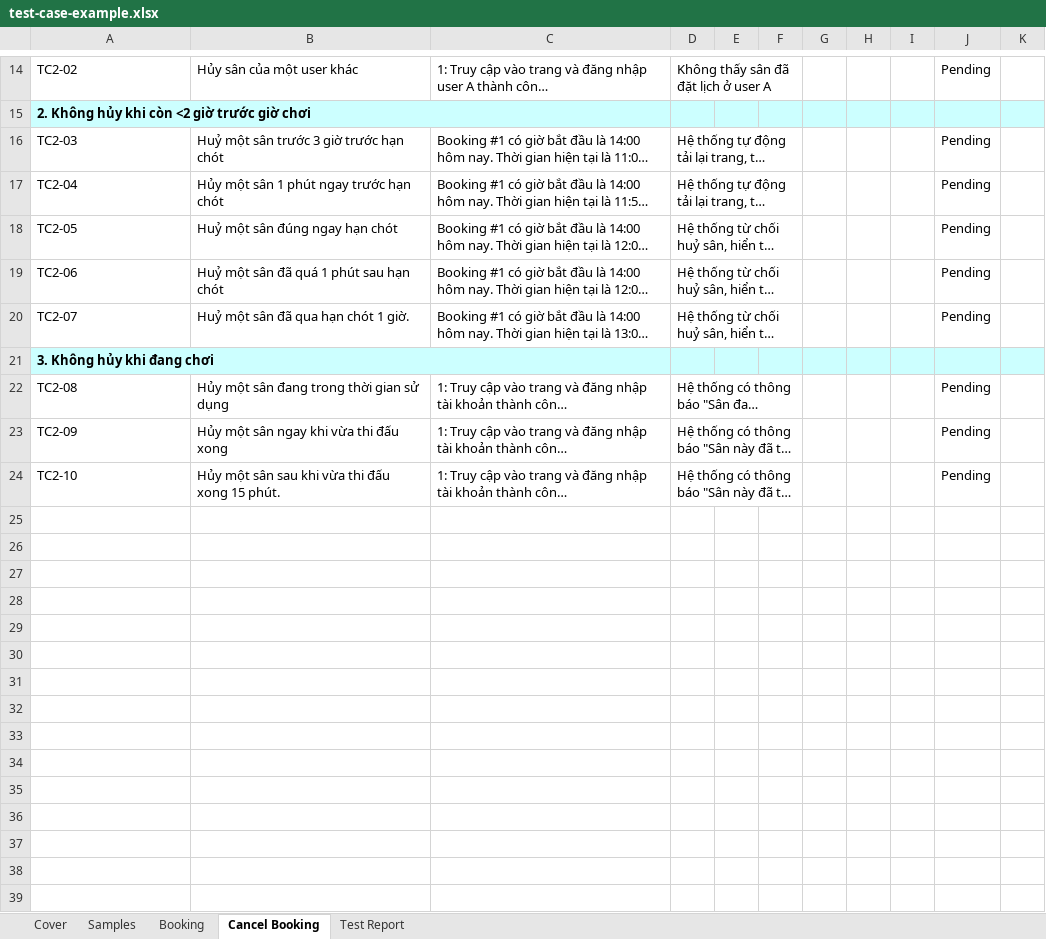
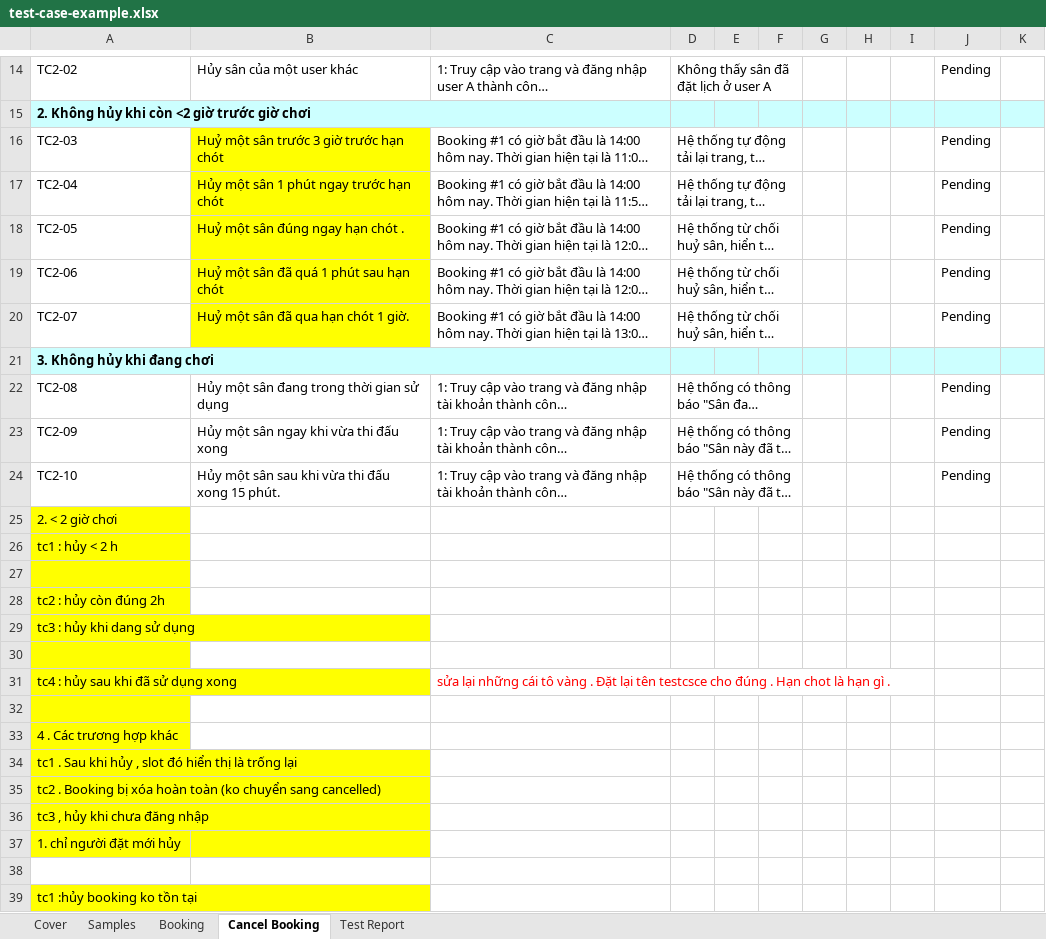
Before and after one commit to ptmxien1811/sports-field-booking-management, an Excel workbook: test-case-example.xlsx, sheet Cancel Booking, drawn as a sheet; only a part is shown, gaps mark what is left out; long unchanged cells end in …; values as stored, in another font and other column widths than the file's, no borders; the diff names each change by its address in the sheet, - before the commit and + after, or states it on an @@ line.

```diff
--- a/test-case-example.xlsx (sheet Cancel Booking)
+++ b/test-case-example.xlsx (sheet Cancel Booking)
-B16:B20 fill: none
+B16:B20 fill: #FFFF00
-B18: Huỷ một sân đúng ngay hạn chót
+B18: Huỷ một sân đúng ngay hạn chót .
+row 25: 2. < 2 giờ chơi
+row 26: tc1 : hủy < 2 h
+row 27: (empty)
+row 28: tc2 : hủy còn đúng 2h
+row 29: tc3 : hủy khi dang sử dụng
+row 30: (empty)
+row 31: tc4 : hủy sau khi đã sử dụng xong |  | sửa lại những cái tô vàng . Đặt lại tên testcsce cho đúng . Hạn chot là hạn gì .
+row 32: (empty)
+row 33: 4 . Các trương hợp khác
+row 34: tc1 . Sau khi hủy , slot đó hiển thị là trống lại
+row 35: tc2 . Booking bị xóa hoàn toàn (ko chuyển sang cancelled)
+row 36: tc3 , hủy khi chưa đăng nhập
+row 37: 1. chỉ người đặt mới hủy
+row 38: (empty)
+row 39: tc1 :hủy booking ko tồn tại
```
Also changed, not shown: sheet Cover, sheet Booking.
